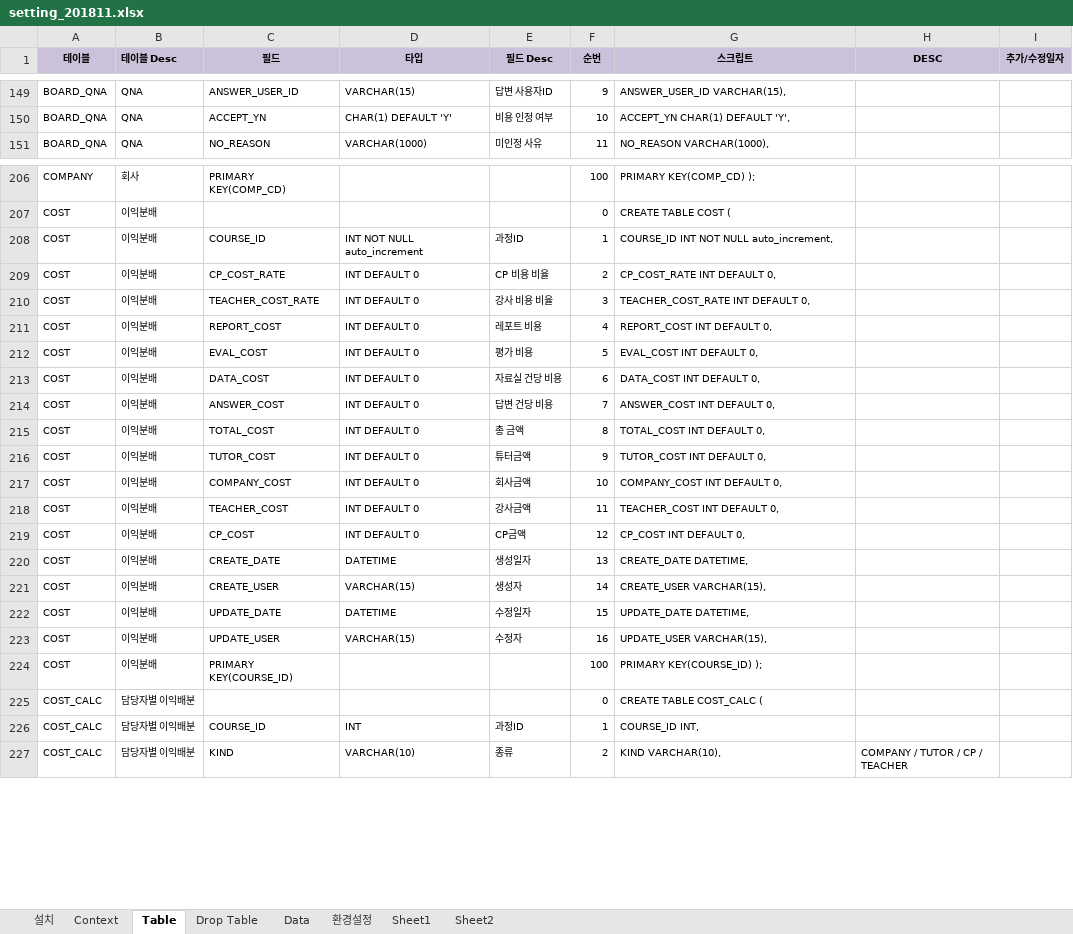
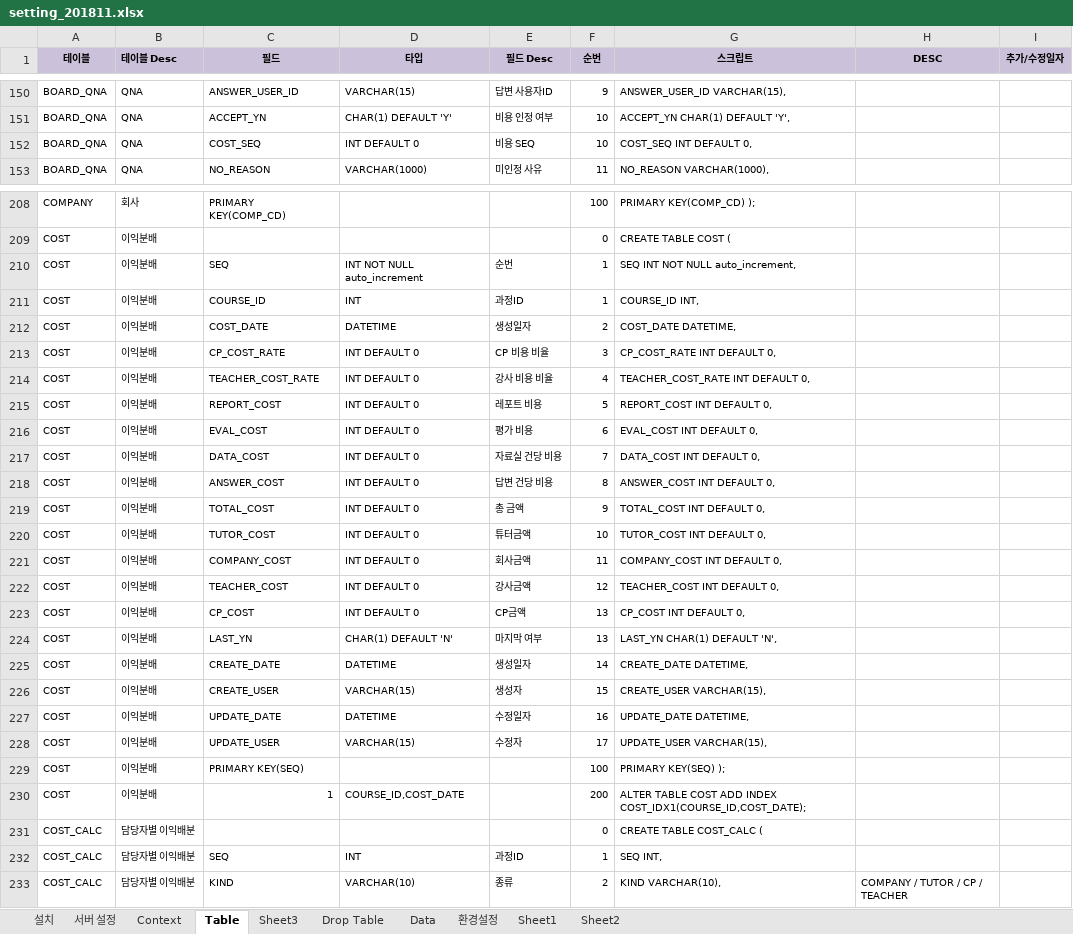
Before and after one commit to limsm9449/lms, an Excel workbook: readme/setting_201811.xlsx, sheet Table, drawn as a sheet; only a part is shown, gaps mark what is left out; values as stored, in another font and other column widths than the file's, no borders; addresses are those after the commit; the diff covers the shown part only; the diff names each change by its address in the sheet, - before the commit and + after, or states it on an @@ line.

```diff
--- a/readme/setting_201811.xlsx (sheet Table)
+++ b/readme/setting_201811.xlsx (sheet Table)
+sheet tab: 서버 설정
+sheet tab: Sheet3
+row 152: BOARD_QNA | QNA | COST_SEQ | INT DEFAULT 0 | 비용 SEQ | 10 | COST_SEQ INT DEFAULT 0,
+row 210: COST | 이익분배 | SEQ | INT NOT NULL auto_increment | 순번 | 1 | SEQ INT NOT NULL auto_increment,
-D211 (타입): INT NOT NULL auto_increment
+D211 (타입): INT
-G211 (스크립트): COURSE_ID INT NOT NULL auto_increment,
+G211 (스크립트): COURSE_ID INT,
+row 212: COST | 이익분배 | COST_DATE | DATETIME | 생성일자 | 2 | COST_DATE DATETIME,
-F213 (순번): 2
+F213 (순번): 3
-F214 (순번): 3
+F214 (순번): 4
-F215 (순번): 4
+F215 (순번): 5
-F216 (순번): 5
+F216 (순번): 6
-F217 (순번): 6
+F217 (순번): 7
-F218 (순번): 7
+F218 (순번): 8
-F219 (순번): 8
+F219 (순번): 9
-F220 (순번): 9
+F220 (순번): 10
-F221 (순번): 10
+F221 (순번): 11
-F222 (순번): 11
+F222 (순번): 12
-F223 (순번): 12
+F223 (순번): 13
+row 224: COST | 이익분배 | LAST_YN | CHAR(1) DEFAULT 'N' | 마지막 여부 | 13 | LAST_YN CHAR(1) DEFAULT 'N',
-F225 (순번): 13
+F225 (순번): 14
-F226 (순번): 14
+F226 (순번): 15
-F227 (순번): 15
+F227 (순번): 16
-F228 (순번): 16
+F228 (순번): 17
-C229 (필드): PRIMARY KEY(COURSE_ID)
+C229 (필드): PRIMARY KEY(SEQ)
-G229 (스크립트): PRIMARY KEY(COURSE_ID) );
+G229 (스크립트): PRIMARY KEY(SEQ) );
+row 230: COST | 이익분배 | 1 | COURSE_ID,COST_DATE |  | 200 | ALTER TABLE COST ADD INDEX COST_IDX1(COURSE_ID,COST_DATE);
-C232 (필드): COURSE_ID
+C232 (필드): SEQ
-G232 (스크립트): COURSE_ID INT,
+G232 (스크립트): SEQ INT,
```
Also changed, not shown: 29 added rows, 19 edited cells and cell formats elsewhere in this sheet, sheet 환경설정, sheet Data, sheet Sheet1, formulas that keep their value, 56 other files.
